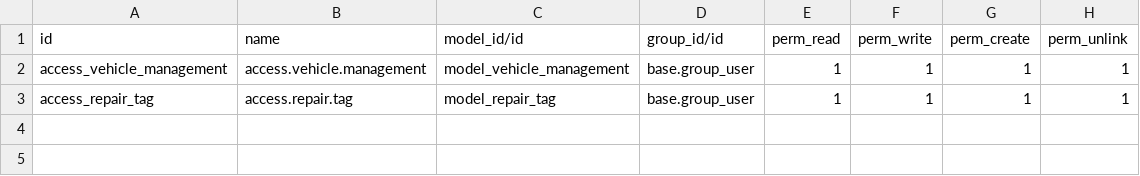
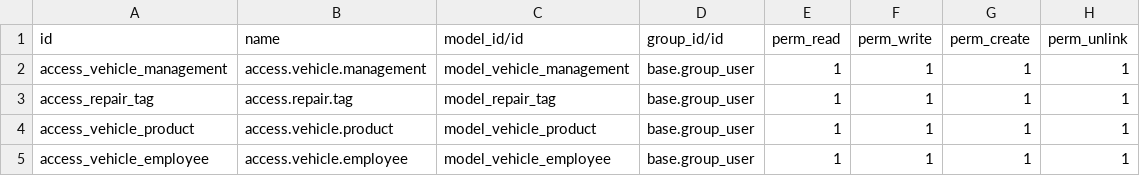
Before and after one commit to adithya-odoo/my_odoo_git, a CSV file: custom_addons/vehicle_management/security/ir.model.access.csv, drawn as a sheet; the diff names each change by its address in the sheet, - before the commit and + after, or states it on an @@ line.

```diff
--- a/custom_addons/vehicle_management/security/ir.model.access.csv
+++ b/custom_addons/vehicle_management/security/ir.model.access.csv
+row 4: access_vehicle_product | access.vehicle.product | model_vehicle_product | base.group_user | 1 | 1 | 1 | 1
+row 5: access_vehicle_employee | access.vehicle.employee | model_vehicle_employee | base.group_user | 1 | 1 | 1 | 1
```
Also changed, not shown: 7 other files.
